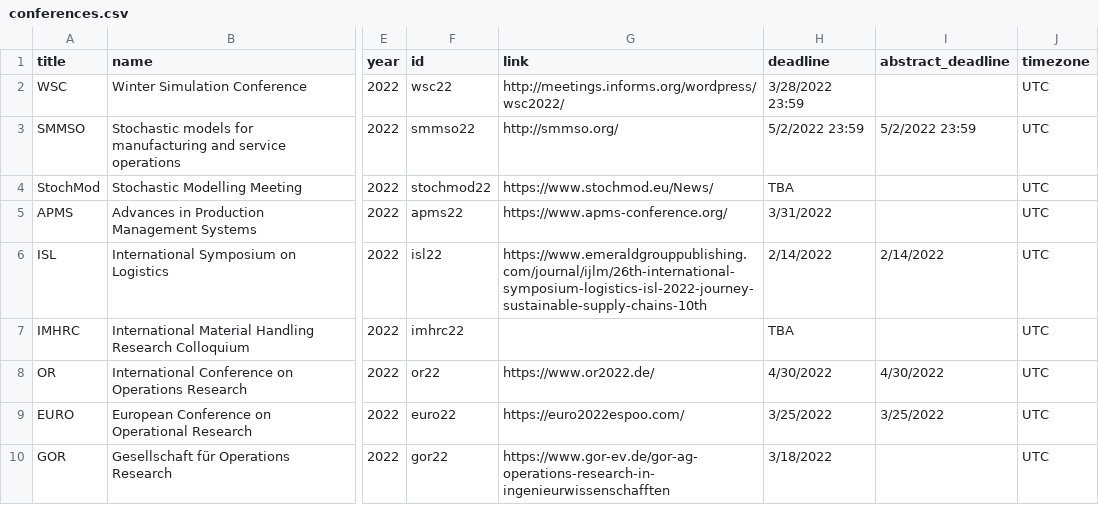
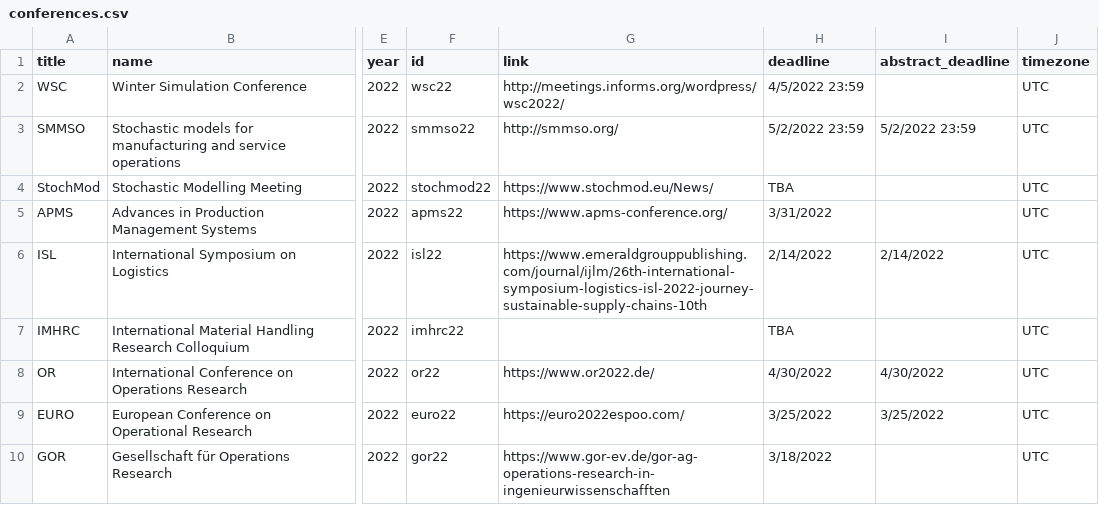
Before and after one commit to KIT-IFL/conference-deadlines, a CSV file: _data/conferences.csv, drawn as a sheet; only a part is shown, gaps mark what is left out; the diff names each change by its address in the sheet, - before the commit and + after, or states it on an @@ line.

Commit message:
Update on WSC

```diff
--- a/_data/conferences.csv
+++ b/_data/conferences.csv
-H2 (deadline): 3/28/2022 23:59
+H2 (deadline): 4/5/2022 23:59
```
